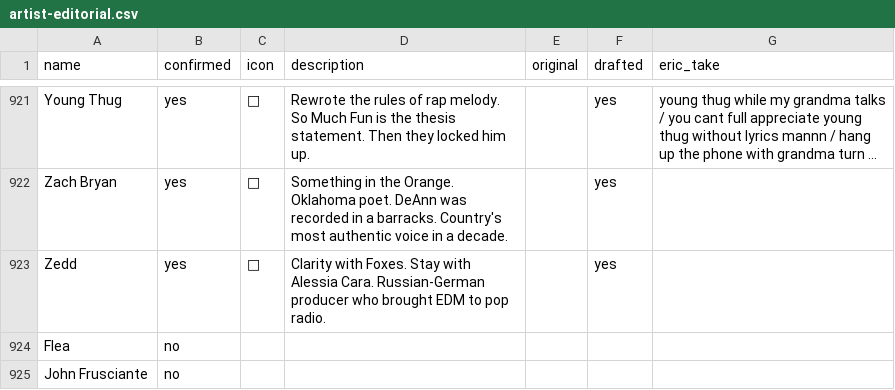
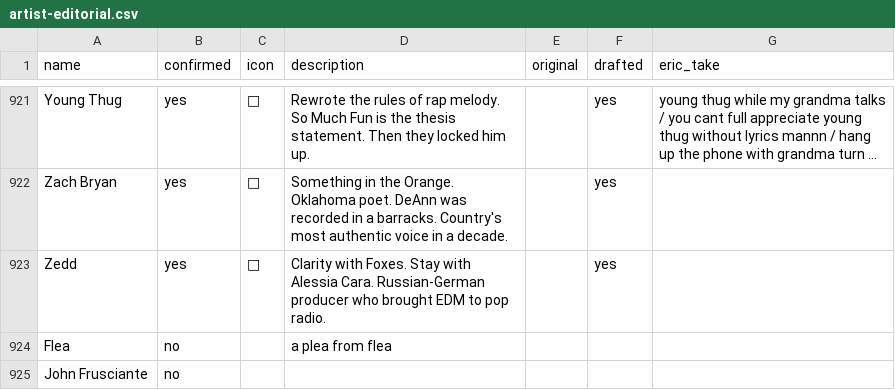
Before and after one commit to ewill22/guapa-site, a CSV file: public/data/artist-editorial.csv, drawn as a sheet; only a part is shown, gaps mark what is left out; long unchanged cells end in ….

Commit message:
Apply 1 editorial suggestion(s) from site

```diff
--- a/public/data/artist-editorial.csv
+++ b/public/data/artist-editorial.csv
@@ -923,3 +923,3 @@ Zach Bryan,yes,🤠,Something in the Orange. Oklahoma poet. DeAnn was recorded i
 Zedd,yes,💎,Clarity with Foxes. Stay with Alessia Cara. Russian-German producer who brought EDM to pop radio.,,yes,
-Flea,no,,,,,
+Flea,no,,a plea from flea,,,
 John Frusciante,no,,,,,
```
